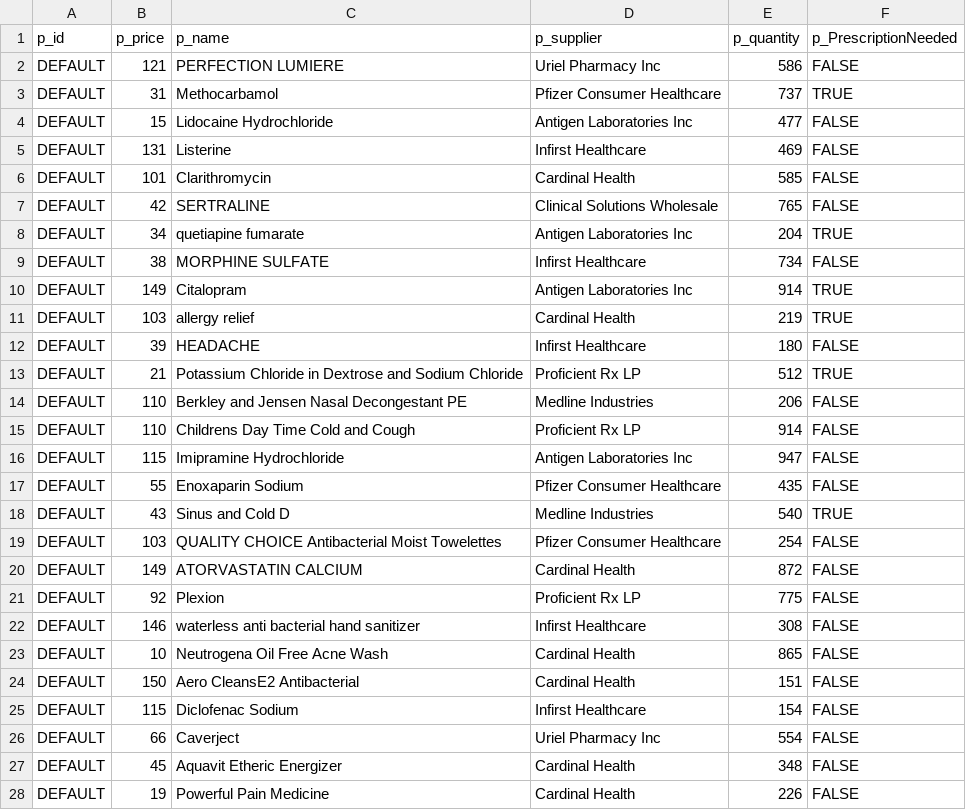
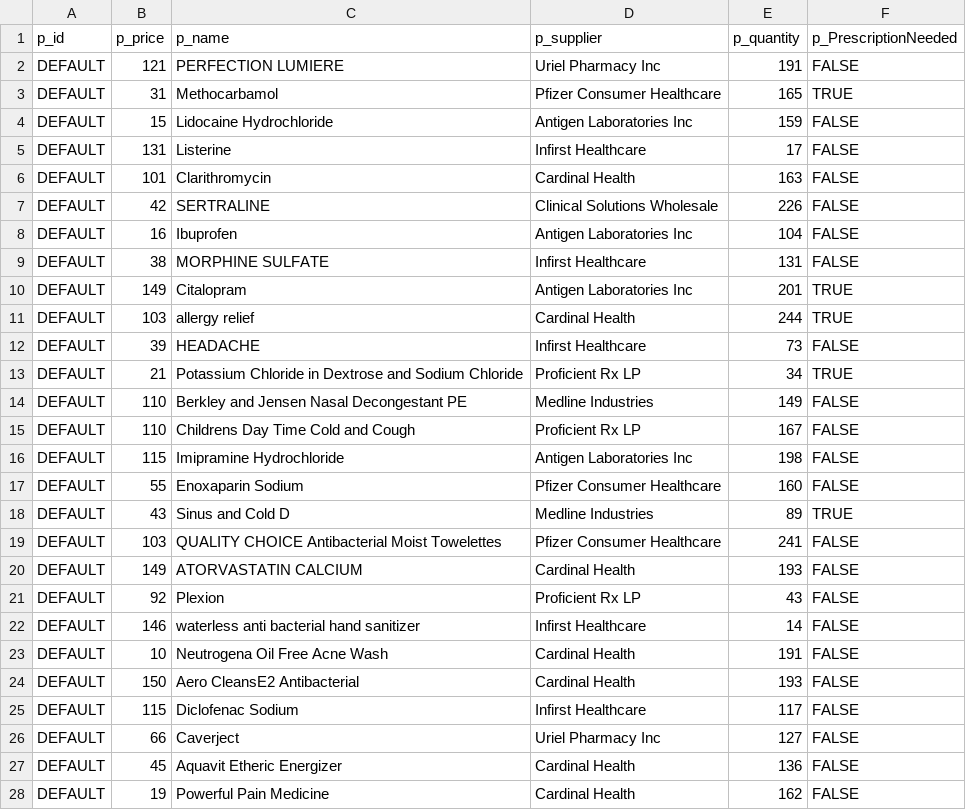
Before and after one commit to Shankapotamus66/PharmacyDB, a CSV file: csvFiles/Product.csv, drawn as a sheet; only a part is shown; the diff covers the shown part only.

```diff
--- a/csvFiles/Product.csv
+++ b/csvFiles/Product.csv
@@ -1,28 +1,28 @@
 p_id,p_price,p_name,p_supplier,p_quantity,p_PrescriptionNeeded
-DEFAULT,121,PERFECTION LUMIERE,Uriel Pharmacy Inc,586,FALSE
-DEFAULT,31,Methocarbamol,Pfizer Consumer Healthcare,737,TRUE
-DEFAULT,15,Lidocaine Hydrochloride,Antigen Laboratories Inc,477,FALSE
-DEFAULT,131,Listerine,Infirst Healthcare,469,FALSE
-DEFAULT,101,Clarithromycin,Cardinal Health,585,FALSE
-DEFAULT,42,SERTRALINE,Clinical Solutions Wholesale,765,FALSE
-DEFAULT,34,quetiapine fumarate,Antigen Laboratories Inc,204,TRUE
-DEFAULT,38,MORPHINE SULFATE,Infirst Healthcare,734,FALSE
-DEFAULT,149,Citalopram,Antigen Laboratories Inc,914,TRUE
-DEFAULT,103,allergy relief,Cardinal Health,219,TRUE
-DEFAULT,39,HEADACHE,Infirst Healthcare,180,FALSE
-DEFAULT,21,Potassium Chloride in Dextrose and Sodium Chloride,Proficient Rx LP,512,TRUE
-DEFAULT,110,Berkley and Jensen Nasal Decongestant PE,Medline Industries,206,FALSE
-DEFAULT,110,Childrens Day Time Cold and Cough,Proficient Rx LP,914,FALSE
-DEFAULT,115,Imipramine Hydrochloride,Antigen Laboratories Inc,947,FALSE
-DEFAULT,55,Enoxaparin Sodium,Pfizer Consumer Healthcare,435,FALSE
-DEFAULT,43,Sinus and Cold D,Medline Industries,540,TRUE
-DEFAULT,103,QUALITY CHOICE Antibacterial Moist Towelettes,Pfizer Consumer Healthcare,254,FALSE
-DEFAULT,149,ATORVASTATIN CALCIUM,Cardinal Health,872,FALSE
-DEFAULT,92,Plexion,Proficient Rx LP,775,FALSE
-DEFAULT,146,waterless anti bacterial hand sanitizer,Infirst Healthcare,308,FALSE
-DEFAULT,10,Neutrogena Oil Free Acne Wash,Cardinal Health,865,FALSE
-DEFAULT,150,Aero CleansE2 Antibacterial,Cardinal Health,151,FALSE
-DEFAULT,115,Diclofenac Sodium,Infirst Healthcare,154,FALSE
-DEFAULT,66,Caverject,Uriel Pharmacy Inc,554,FALSE
-DEFAULT,45,Aquavit Etheric Energizer,Cardinal Health,348,FALSE
-DEFAULT,19,Powerful Pain Medicine,Cardinal Health,226,FALSE
+DEFAULT,121,PERFECTION LUMIERE,Uriel Pharmacy Inc,191,FALSE
+DEFAULT,31,Methocarbamol,Pfizer Consumer Healthcare,165,TRUE
+DEFAULT,15,Lidocaine Hydrochloride,Antigen Laboratories Inc,159,FALSE
+DEFAULT,131,Listerine,Infirst Healthcare,17,FALSE
+DEFAULT,101,Clarithromycin,Cardinal Health,163,FALSE
+DEFAULT,42,SERTRALINE,Clinical Solutions Wholesale,226,FALSE
+DEFAULT,16,Ibuprofen,Antigen Laboratories Inc,104,FALSE
+DEFAULT,38,MORPHINE SULFATE,Infirst Healthcare,131,FALSE
+DEFAULT,149,Citalopram,Antigen Laboratories Inc,201,TRUE
+DEFAULT,103,allergy relief,Cardinal Health,244,TRUE
+DEFAULT,39,HEADACHE,Infirst Healthcare,73,FALSE
+DEFAULT,21,Potassium Chloride in Dextrose and Sodium Chloride,Proficient Rx LP,34,TRUE
+DEFAULT,110,Berkley and Jensen Nasal Decongestant PE,Medline Industries,149,FALSE
+DEFAULT,110,Childrens Day Time Cold and Cough,Proficient Rx LP,167,FALSE
+DEFAULT,115,Imipramine Hydrochloride,Antigen Laboratories Inc,198,FALSE
+DEFAULT,55,Enoxaparin Sodium,Pfizer Consumer Healthcare,160,FALSE
+DEFAULT,43,Sinus and Cold D,Medline Industries,89,TRUE
+DEFAULT,103,QUALITY CHOICE Antibacterial Moist Towelettes,Pfizer Consumer Healthcare,241,FALSE
+DEFAULT,149,ATORVASTATIN CALCIUM,Cardinal Health,193,FALSE
+DEFAULT,92,Plexion,Proficient Rx LP,43,FALSE
+DEFAULT,146,waterless anti bacterial hand sanitizer,Infirst Healthcare,14,FALSE
+DEFAULT,10,Neutrogena Oil Free Acne Wash,Cardinal Health,191,FALSE
+DEFAULT,150,Aero CleansE2 Antibacterial,Cardinal Health,193,FALSE
+DEFAULT,115,Diclofenac Sodium,Infirst Healthcare,117,FALSE
+DEFAULT,66,Caverject,Uriel Pharmacy Inc,127,FALSE
+DEFAULT,45,Aquavit Etheric Energizer,Cardinal Health,136,FALSE
+DEFAULT,19,Powerful Pain Medicine,Cardinal Health,162,FALSE
```
Also changed, not shown: 13 edited cells elsewhere in this file, csvFiles/Customer.csv, csvFiles/Employee.csv, 5 other files.
